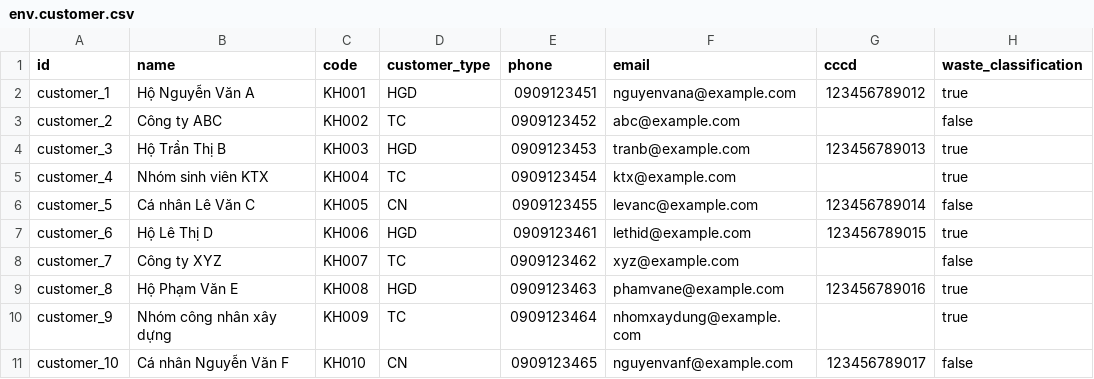
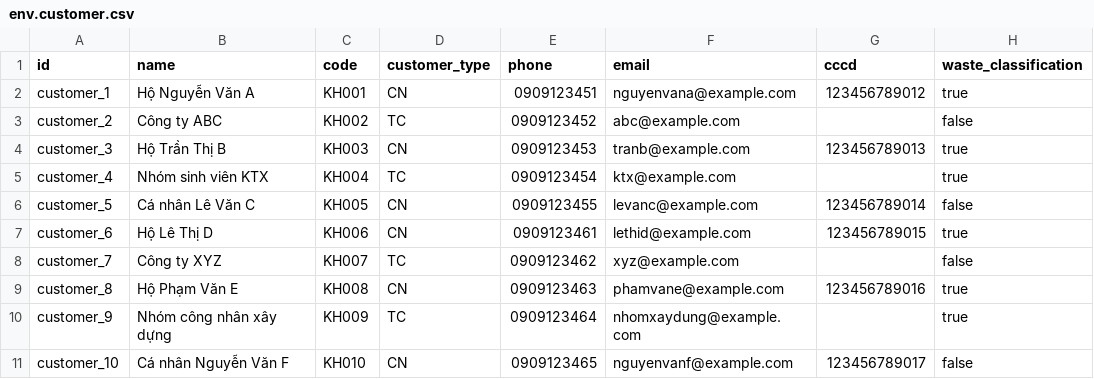
Before and after one commit to hoang3ber123/Environment, a CSV file: my_addons/environment/data/env.customer.csv, drawn as a sheet; only a part is shown; the diff names each change by its address in the sheet, - before the commit and + after, or states it on an @@ line.

Commit message:
refactor model customer type

```diff
--- a/my_addons/environment/data/env.customer.csv
+++ b/my_addons/environment/data/env.customer.csv
-D2 (customer_type): HGD
+D2 (customer_type): CN
-D4 (customer_type): HGD
+D4 (customer_type): CN
-D7 (customer_type): HGD
+D7 (customer_type): CN
-D9 (customer_type): HGD
+D9 (customer_type): CN
```
Also changed, not shown: 2 other files.
